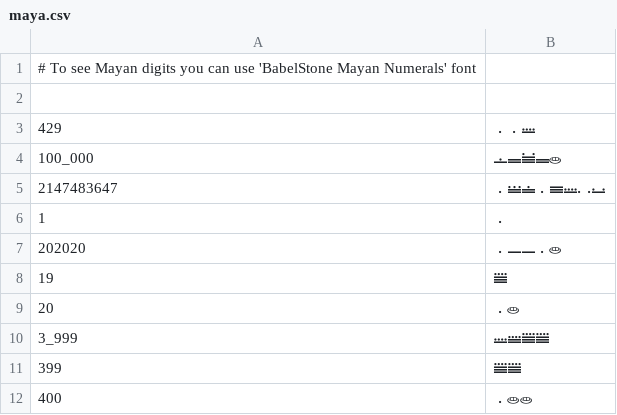
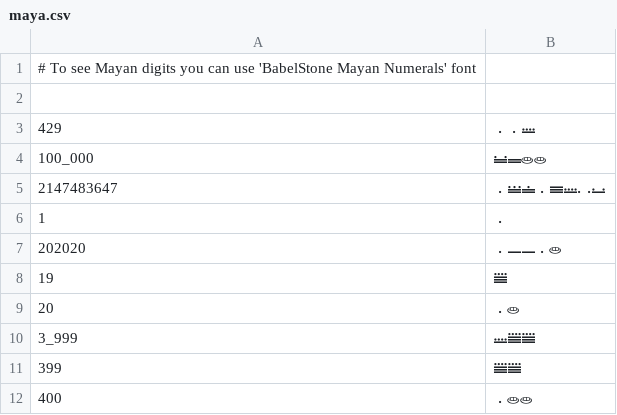
Before and after one commit to NureBiletskyiDanylo/lb3-java, a CSV file: target/test-classes/ua/nure/jfm/task3/converter/maya.csv, drawn as a sheet.

Commit message:
finished everything except task3

```diff
--- a/target/test-classes/ua/nure/jfm/task3/converter/maya.csv
+++ b/target/test-classes/ua/nure/jfm/task3/converter/maya.csv
@@ -3,3 +3,3 @@
 429  |  𝋡𝋡𝋩
-100_000  |  𝋦𝋪𝋱𝋪𝋠
+100_000  |  𝋬𝋪𝋠𝋠
 2147483647  |  𝋡𝋭𝋫𝋡𝋯𝋩𝋢𝋧
@@ -9,3 +9,3 @@
 20  |  𝋡𝋠
-3_999  |  𝋩𝋮𝋳𝋳
+3_999  |  𝋩𝋳𝋳
 399  |  𝋳𝋳
```
Also changed, not shown: 9 other files.
